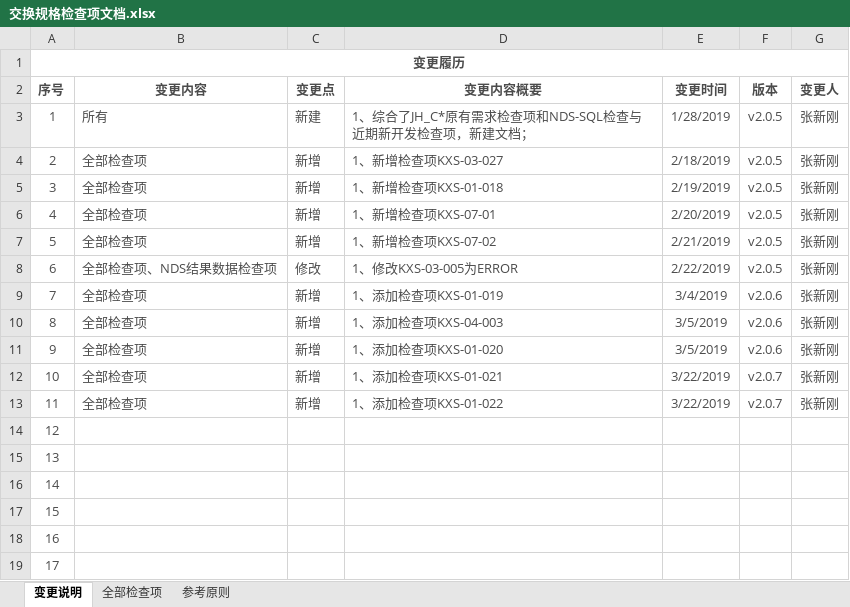
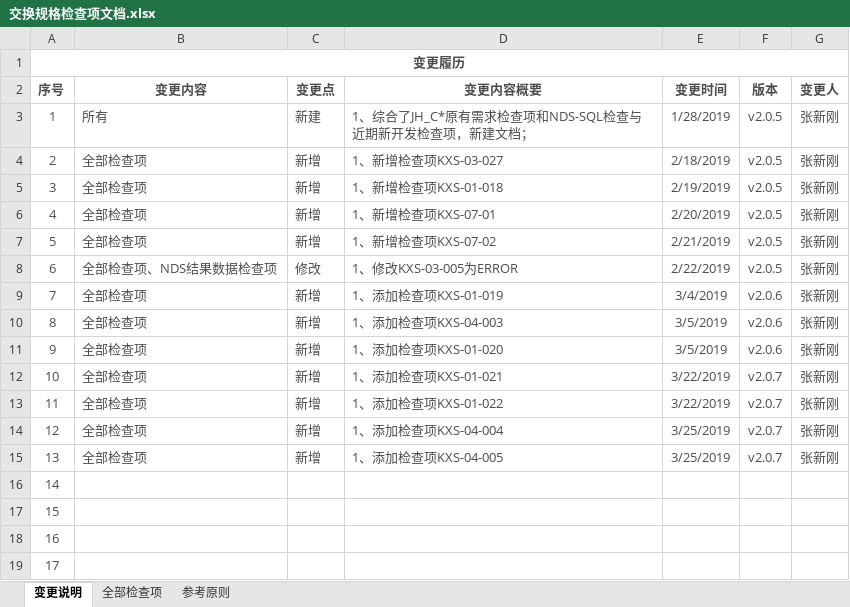
Before and after one commit to nevermore3/DataCheck, an Excel workbook: doc/交换规格检查项文档.xlsx, sheet 变更说明, drawn as a sheet; values as stored, in another font and other column widths than the file's, no borders; the diff names each change by its address in the sheet, - before the commit and + after, or states it on an @@ line.

```diff
--- a/doc/交换规格检查项文档.xlsx (sheet 变更说明)
+++ b/doc/交换规格检查项文档.xlsx (sheet 变更说明)
-B14:B15 (变更内容): (empty)
+B14:B15 (变更内容): 全部检查项
-C14:C15 (变更点): (empty)
+C14:C15 (变更点): 新增
-D14 (变更内容概要): (empty)
+D14 (变更内容概要): 1、添加检查项KXS-04-004
-E14:E15 (变更时间): (empty)
+E14:E15 (变更时间): 3/25/2019
-F14:F15 (版本): (empty)
+F14:F15 (版本): v2.0.7
-G14:G15 (变更人): (empty)
+G14:G15 (变更人): 张新刚
-D15 (变更内容概要): (empty)
+D15 (变更内容概要): 1、添加检查项KXS-04-005
```
Also changed, not shown: sheet 全部检查项, 3 other files.
